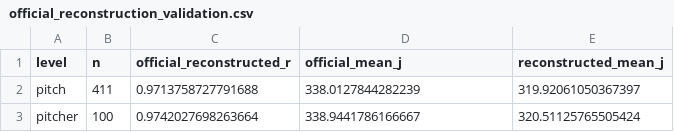
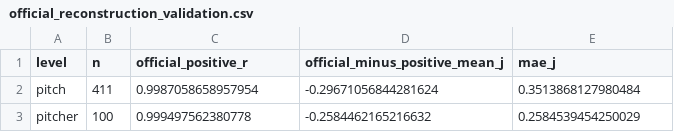
Before and after one commit to Hcl192088/openbiomechanics, a CSV file: baseball_pitching/code/py/total_shoulder_transfer_outputs/official_reconstruction_validation.csv, drawn as a sheet.

```diff
--- a/baseball_pitching/code/py/total_shoulder_transfer_outputs/official_reconstruction_validation.csv
+++ b/baseball_pitching/code/py/total_shoulder_transfer_outputs/official_reconstruction_validation.csv
@@ -1,3 +1,3 @@
-level,n,official_reconstructed_r,official_mean_j,reconstructed_mean_j
-pitch,411,0.9713758727791688,338.0127844282239,319.92061050367397
-pitcher,100,0.9742027698263664,338.9441786166667,320.51125765505424
+level,n,official_positive_r,official_minus_positive_mean_j,mae_j
+pitch,411,0.9987058658957954,-0.29671056844281624,0.3513868127980484
+pitcher,100,0.999497562380778,-0.2584462165216632,0.2584539454250029
```
Also changed, not shown: baseball_pitching/code/py/total_shoulder_transfer_outputs/model_comparison.csv, baseball_pitching/code/py/total_shoulder_transfer_outputs/per_pitcher.csv, 7 other files.
